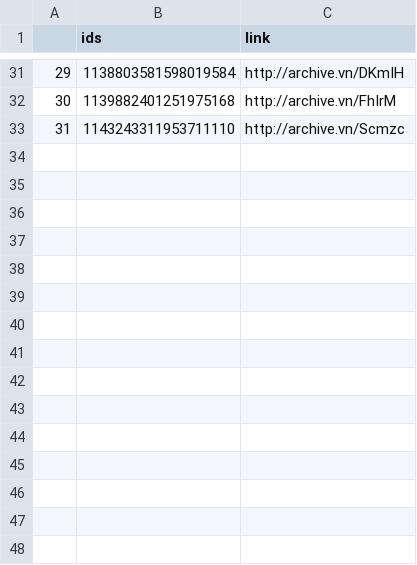
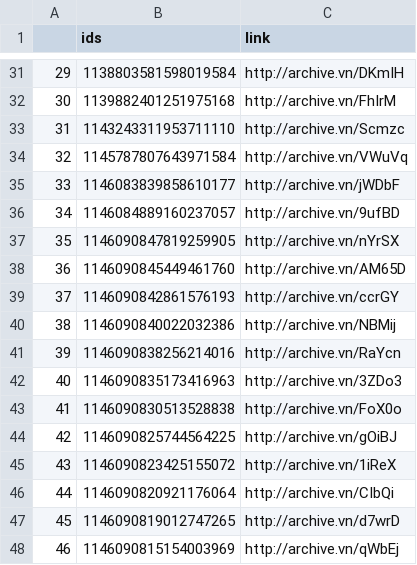
Before and after one commit to projeto7c0/7c0-core, a CSV file: csv/tweets_deletados_de_heitorfreirece.csv, drawn as a sheet; only a part is shown, gaps mark what is left out; the diff names each change by its address in the sheet, - before the commit and + after, or states it on an @@ line.

```diff
--- a/csv/tweets_deletados_de_heitorfreirece.csv
+++ b/csv/tweets_deletados_de_heitorfreirece.csv
+row 34: 32 | 1145787807643971584 | http://archive.vn/VWuVq
+row 35: 33 | 1146083839858610177 | http://archive.vn/jWDbF
+row 36: 34 | 1146084889160237057 | http://archive.vn/9ufBD
+row 37: 35 | 1146090847819259905 | http://archive.vn/nYrSX
+row 38: 36 | 1146090845449461760 | http://archive.vn/AM65D
+row 39: 37 | 1146090842861576193 | http://archive.vn/ccrGY
+row 40: 38 | 1146090840022032386 | http://archive.vn/NBMij
+row 41: 39 | 1146090838256214016 | http://archive.vn/RaYcn
+row 42: 40 | 1146090835173416963 | http://archive.vn/3ZDo3
+row 43: 41 | 1146090830513528838 | http://archive.vn/FoX0o
+row 44: 42 | 1146090825744564225 | http://archive.vn/gOiBJ
+row 45: 43 | 1146090823425155072 | http://archive.vn/1iReX
+row 46: 44 | 1146090820921176064 | http://archive.vn/CIbQi
+row 47: 45 | 1146090819012747265 | http://archive.vn/d7wrD
+row 48: 46 | 1146090815154003969 | http://archive.vn/qWbEj
```
Also changed, not shown: csv/tweets_deletados_de_carloszarattini.csv, csv/tweets_deletados_de_dep_pedrolupion.csv, 44 other files.
